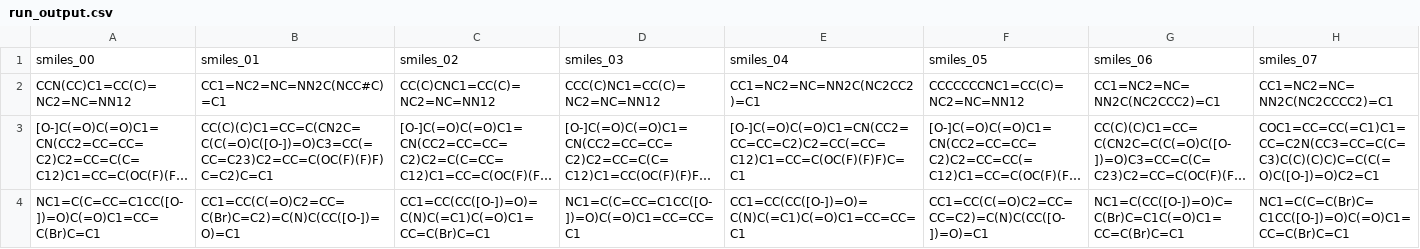
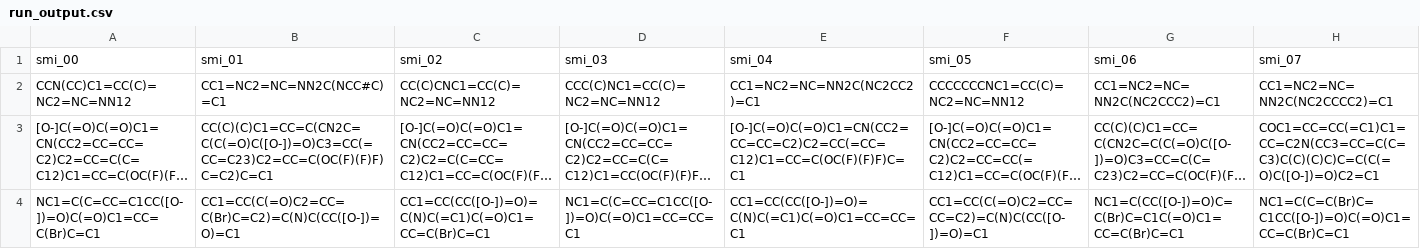
Before and after one commit to ersilia-os/eos2a9n, a CSV file: model/framework/examples/run_output.csv, drawn as a sheet; only a part is shown; long unchanged cells end in …; removed rows and columns are numbered as before the commit, all else as after; rows hold the shown columns only; the diff names each change by its address in the sheet, - before the commit and + after, or states it on an @@ line.

```diff
--- a/model/framework/examples/run_output.csv
+++ b/model/framework/examples/run_output.csv
-row 1: smiles_00 | smiles_01 | smiles_02 | smiles_03 | smiles_04 | smiles_05 | smiles_06 | smiles_07
+row 1: smi_00 | smi_01 | smi_02 | smi_03 | smi_04 | smi_05 | smi_06 | smi_07
```
Also changed, not shown: model/framework/columns/run_columns.csv, 1 other file.
